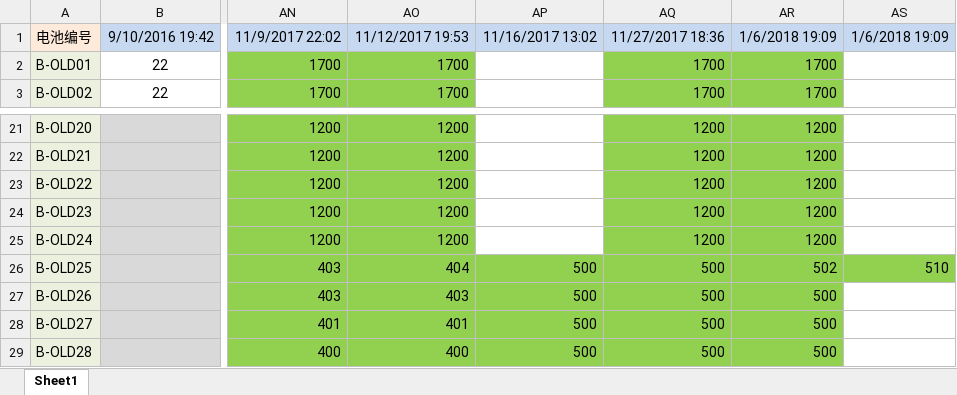
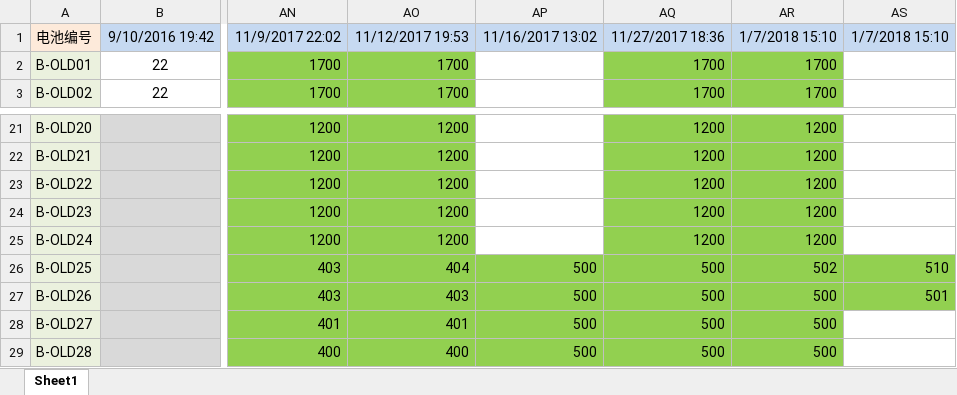
Before and after one commit to DHU-A501/Li-ion-Battery-Data, an Excel workbook: 多次循环电池数据整理.xlsx, sheet Sheet1, drawn as a sheet; only a part is shown, gaps mark what is left out; values as stored, in another font and other column widths than the file's, no borders; the diff names each change by its address in the sheet, - before the commit and + after, or states it on an @@ line.

```diff
--- a/多次循环电池数据整理.xlsx (sheet Sheet1)
+++ b/多次循环电池数据整理.xlsx (sheet Sheet1)
-AR1: 1/6/2018 19:09
+AR1: 1/7/2018 15:10
-AS1: 1/6/2018 19:09
+AS1: 1/7/2018 15:10
-AS27: (empty)
+AS27: 501
-AS27 fill: none
+AS27 fill: #92D050
```
Also changed, not shown: 1 other file.
